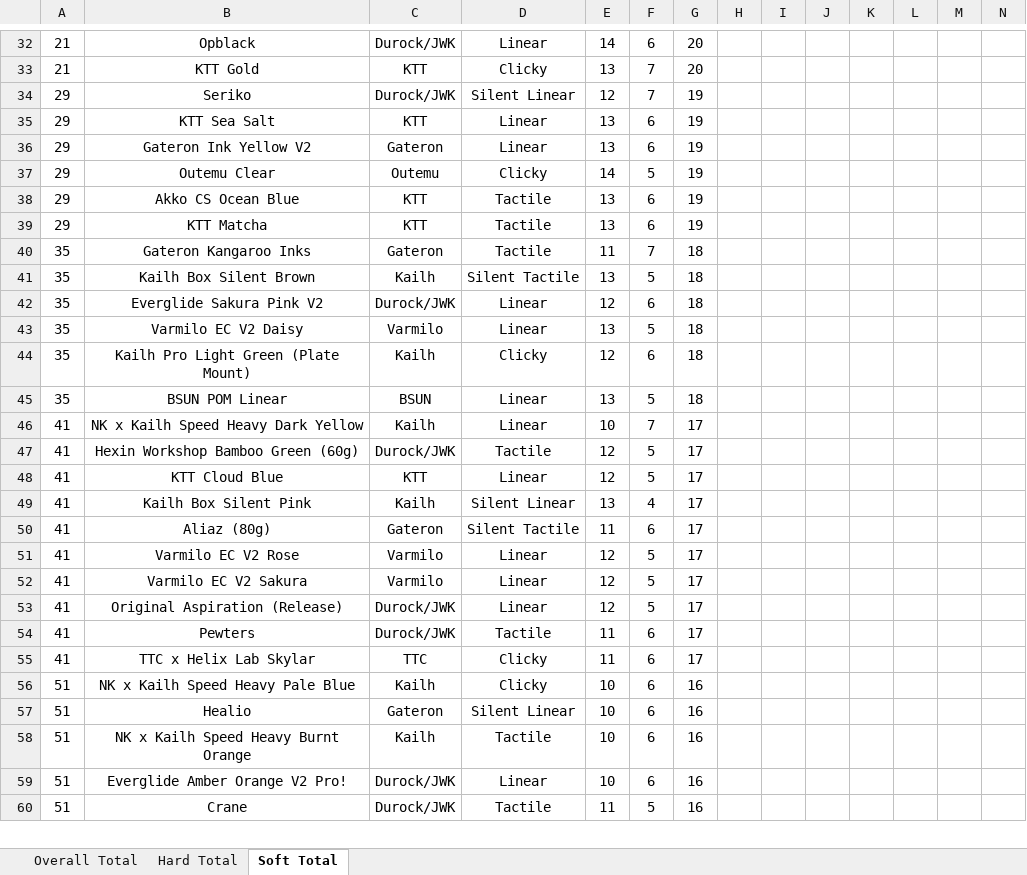
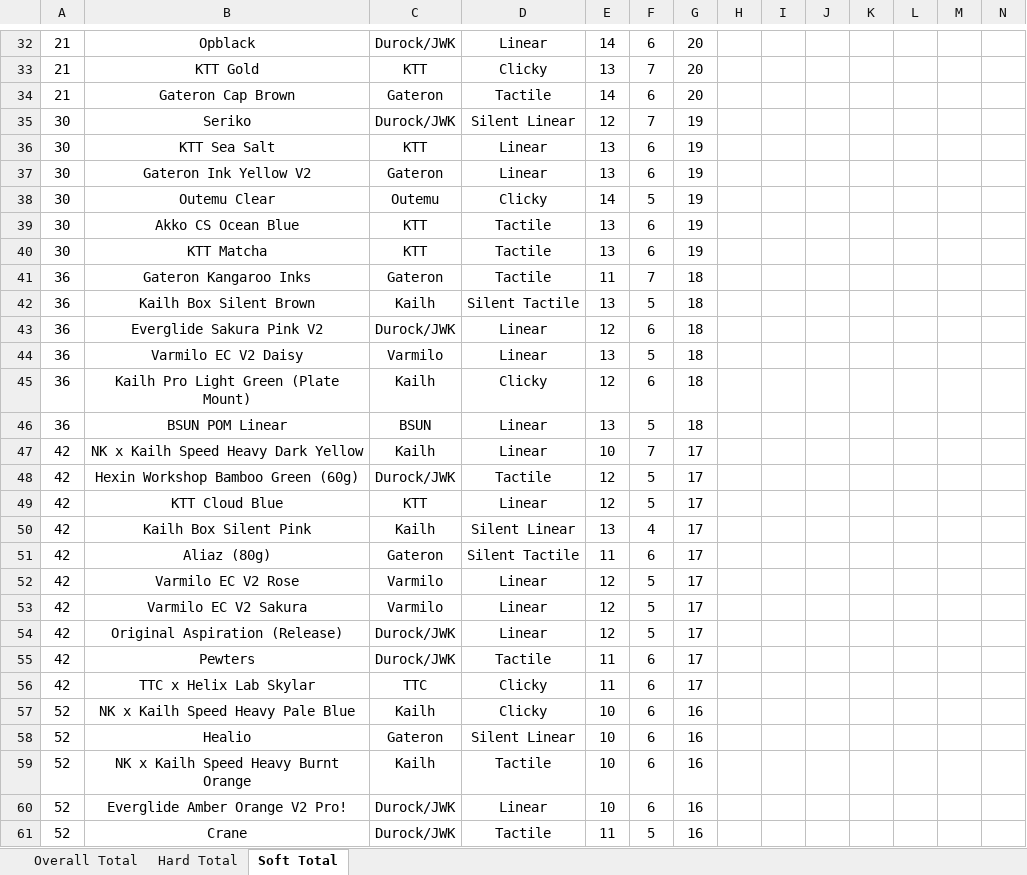
Before and after one commit to ThereminGoat/switch-scores, an Excel workbook: Composite Score Sheet.xlsx, sheet Soft Total, drawn as a sheet; only a part is shown, gaps mark what is left out; values as stored, in another font and other column widths than the file's, no borders; charts and pictures not drawn; addresses are those after the commit; the diff covers the shown part only; the diff names each change by its address in the sheet, - before the commit and + after, or states it on an @@ line.

```diff
--- a/Composite Score Sheet.xlsx (sheet Soft Total)
+++ b/Composite Score Sheet.xlsx (sheet Soft Total)
+row 34: 21 | Gateron Cap Brown | Gateron | Tactile | 14 | 6 | 20
-A35:A40: 29
+A35:A40: 30
-A41:A46: 35
+A41:A46: 36
-A47:A56: 41
+A47:A56: 42
-A57:A61: 51
+A57:A61: 52
```
Also changed, not shown: 5 added rows and 51 edited cells elsewhere in this sheet, sheet Hard Total, sheet Overall Total, formulas that keep their value, 6 other files.
